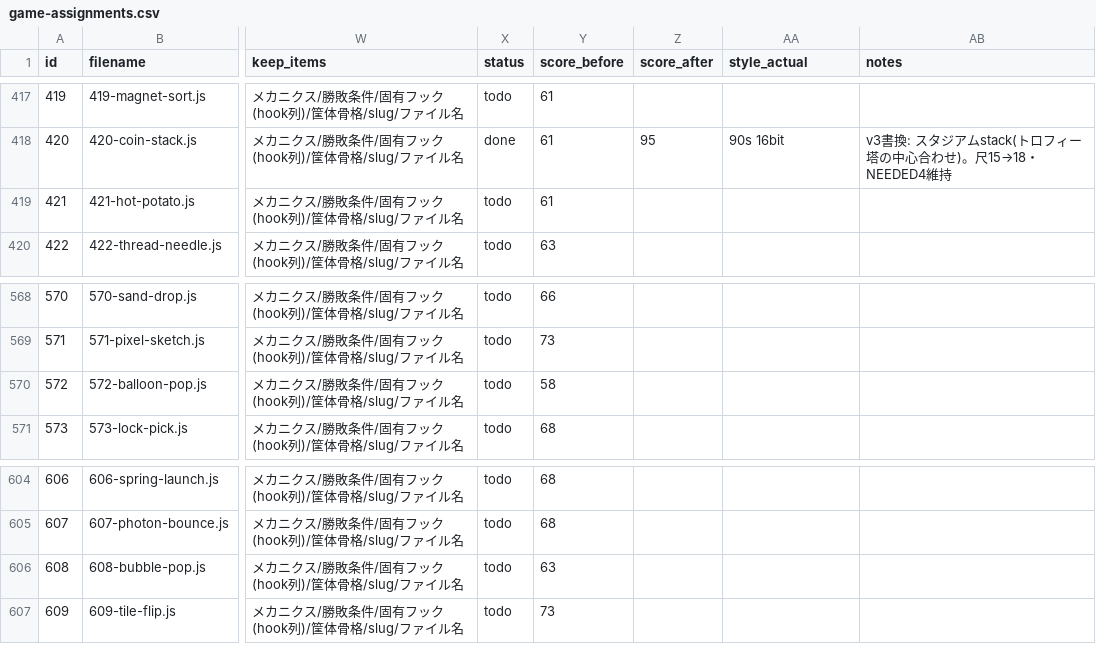
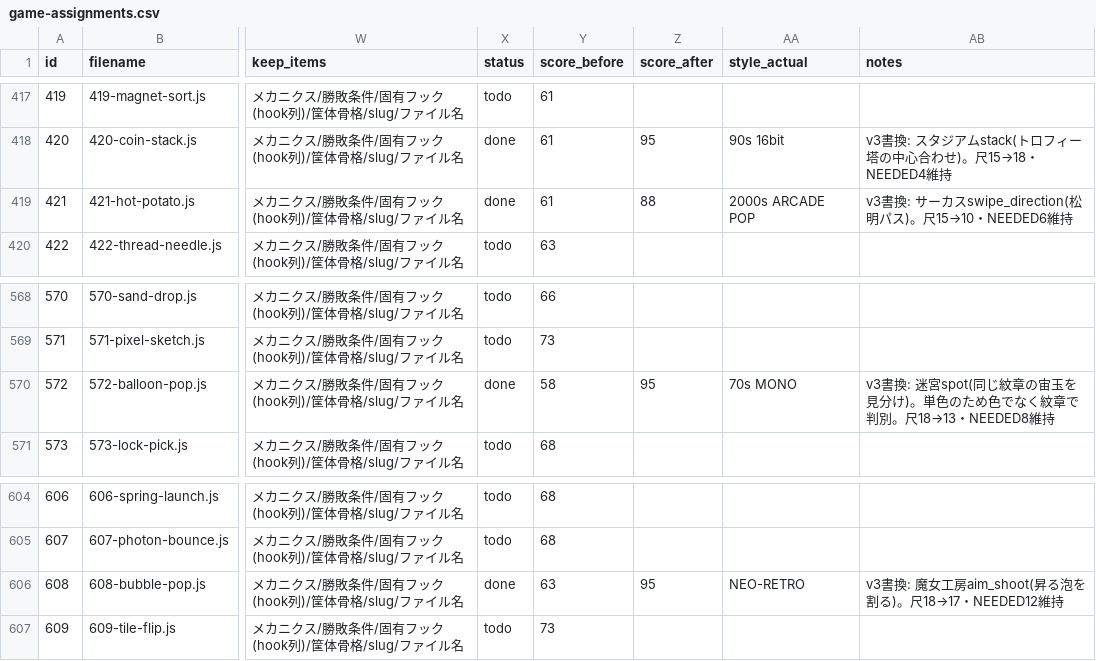
Before and after one commit to DondokodonGames/swizzle, a CSV file: docs/work-plans/ledger/game-assignments.csv, drawn as a sheet; only a part is shown, gaps mark what is left out; the diff names each change by its address in the sheet, - before the commit and + after, or states it on an @@ line.

```diff
--- a/docs/work-plans/ledger/game-assignments.csv
+++ b/docs/work-plans/ledger/game-assignments.csv
-X419 (status): todo
+X419 (status): done
-Z419 (score_after): (empty)
+Z419 (score_after): 88
-AA419 (style_actual): (empty)
+AA419 (style_actual): 2000s ARCADE POP
-AB419 (notes): (empty)
+AB419 (notes): v3書換: サーカスswipe_direction(松明パス)。尺15→10・NEEDED6維持
-X570 (status): todo
+X570 (status): done
-Z570 (score_after): (empty)
+Z570 (score_after): 95
-AA570 (style_actual): (empty)
+AA570 (style_actual): 70s MONO
-AB570 (notes): (empty)
+AB570 (notes): v3書換: 迷宮spot(同じ紋章の宙玉を見分け)。単色のため色でなく紋章で判別。尺18→13・NEEDED8維持
-X606 (status): todo
+X606 (status): done
-Z606 (score_after): (empty)
+Z606 (score_after): 95
-AA606 (style_actual): (empty)
+AA606 (style_actual): NEO-RETRO
-AB606 (notes): (empty)
+AB606 (notes): v3書換: 魔女工房aim_shoot(昇る泡を割る)。尺18→17・NEEDED12維持
```
Also changed, not shown: 3 other files.
